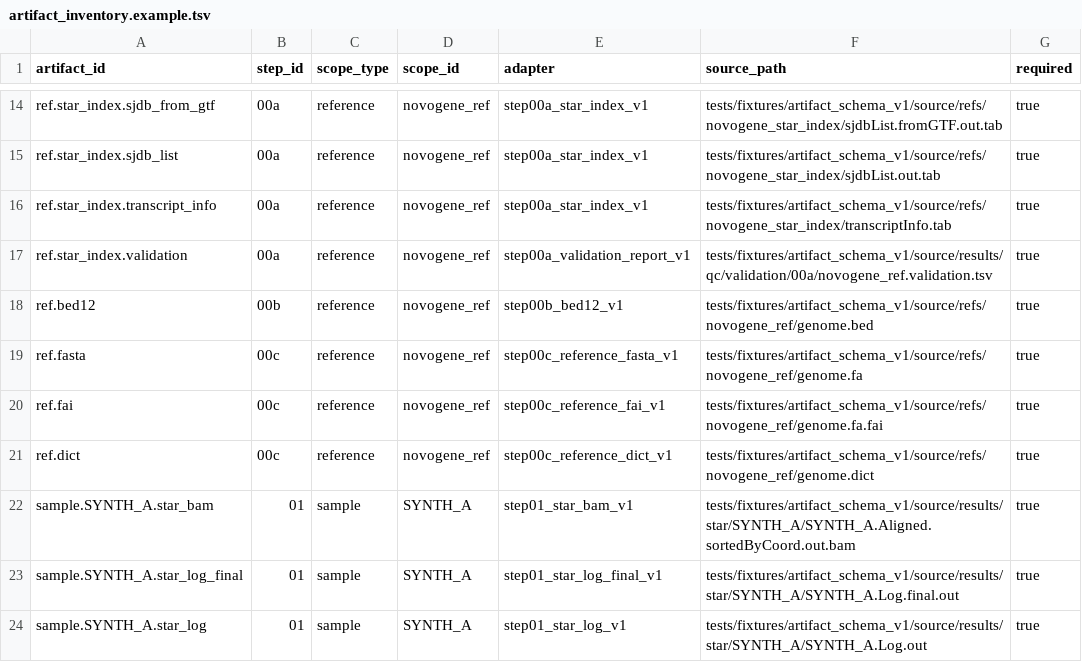
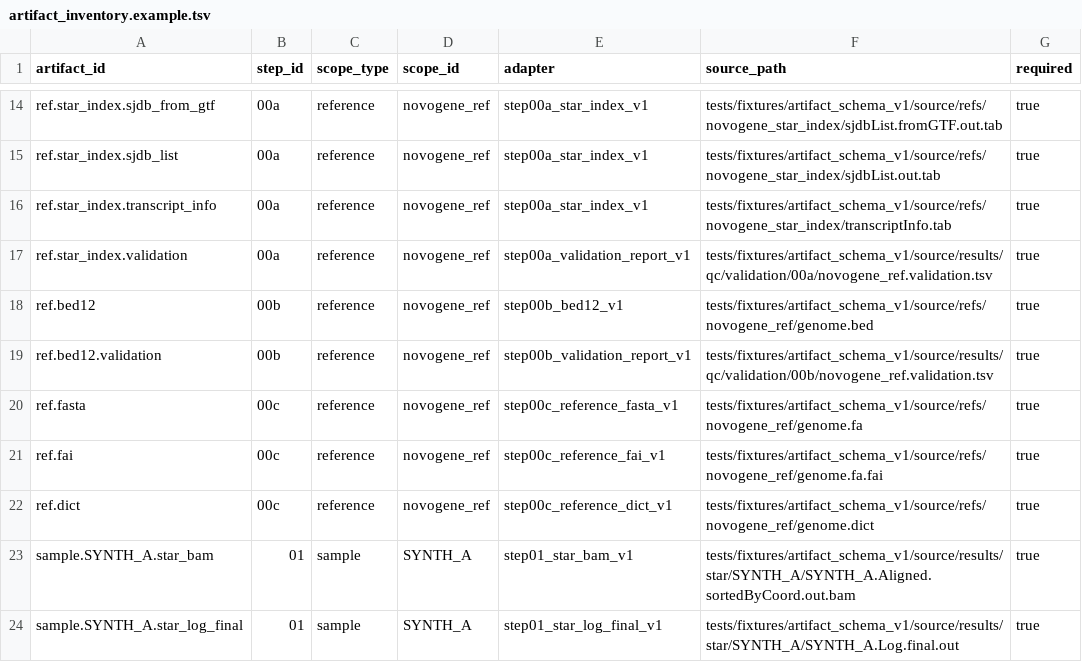
Before and after one commit to lab-cats/EMRYS, a TSV file: configs/artifact_inventory.example.tsv, drawn as a sheet; only a part is shown, gaps mark what is left out; the shorter side is filled out with more unchanged rows; the diff names each change by its address in the sheet, - before the commit and + after, or states it on an @@ line.

Commit message:
implement step 00b validation report

```diff
--- a/configs/artifact_inventory.example.tsv
+++ b/configs/artifact_inventory.example.tsv
+row 19: ref.bed12.validation | 00b | reference | novogene_ref | step00b_validation_report_v1 | tests/fixtures/artifact_schema_v1/source/results/qc/validation/00b/novogene_ref.validation.tsv | true
```
Also changed, not shown: 10 other files.
